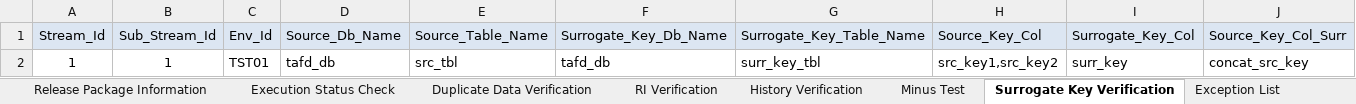
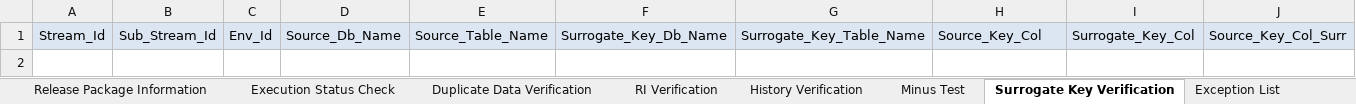
Before and after one commit to Tayyba23/TAFTest4, an Excel workbook: Input Parameter Files/Test Automation Framework Metadata.xlsm, sheet Surrogate Key Verification, drawn as a sheet; only a part is shown; values as stored, in another font and other column widths than the file's, no borders; rows hold the shown columns only; the diff names each change by its address in the sheet, - before the commit and + after, or states it on an @@ line.

```diff
--- a/Input Parameter Files/Test Automation Framework Metadata.xlsm (sheet Surrogate Key Verification)
+++ b/Input Parameter Files/Test Automation Framework Metadata.xlsm (sheet Surrogate Key Verification)
-row 2: 1 | 1 | TST01 | tafd_db | src_tbl | tafd_db | surr_key_tbl | src_key1,src_key2 | surr_key | concat_src_key
```
Also changed, not shown: sheet Duplicate Data Verification, sheet Minus Test, sheet Row Count & Metrics Collection, sheet History Verification, sheet RI Verification, sheet Configuration Parameters, formulas that keep their value, charts or pictures.
